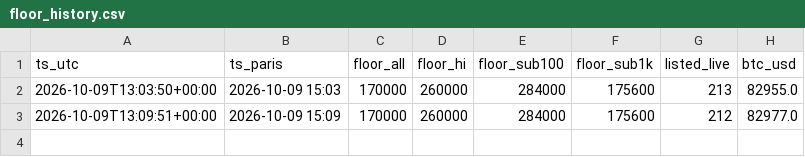
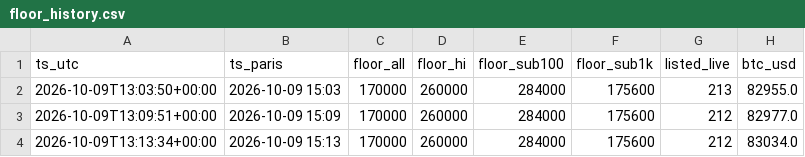
Before and after one commit to 3ajfr/shielded-nakas-dashboard, a CSV file: data/floor_history.csv, drawn as a sheet; the diff names each change by its address in the sheet, - before the commit and + after, or states it on an @@ line.

```diff
--- a/data/floor_history.csv
+++ b/data/floor_history.csv
+row 4: 2026-10-09T13:13:34+00:00 | 2026-10-09 15:13 | 170000 | 260000 | 284000 | 175600 | 212 | 83034.0
```
